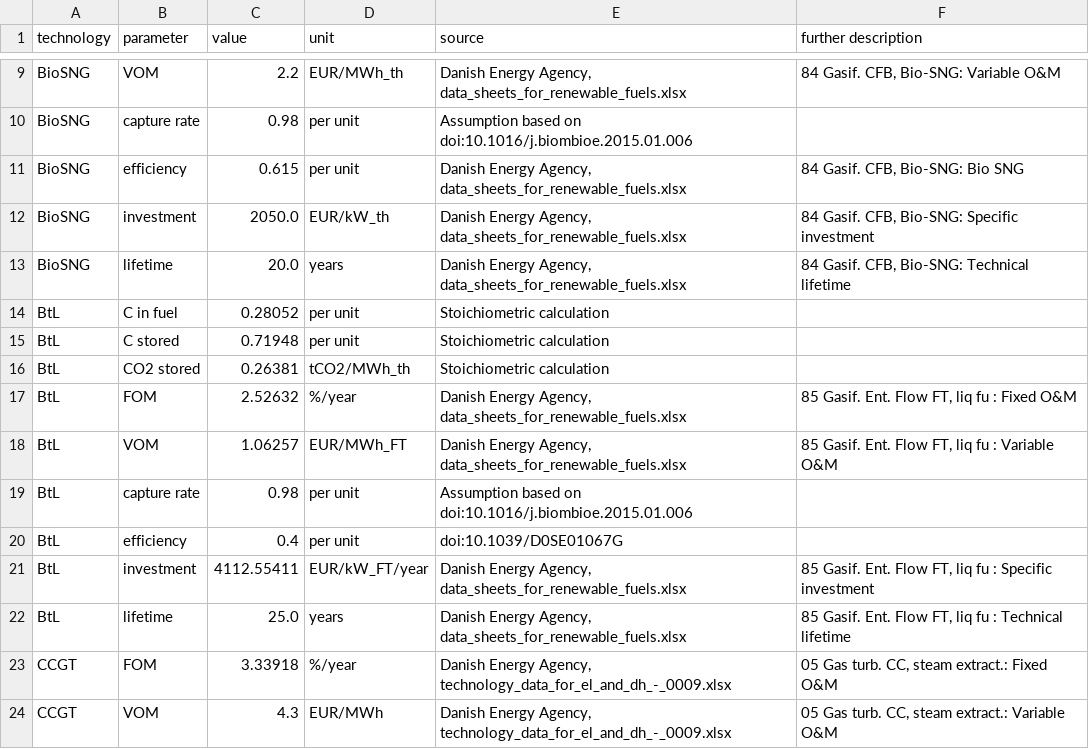
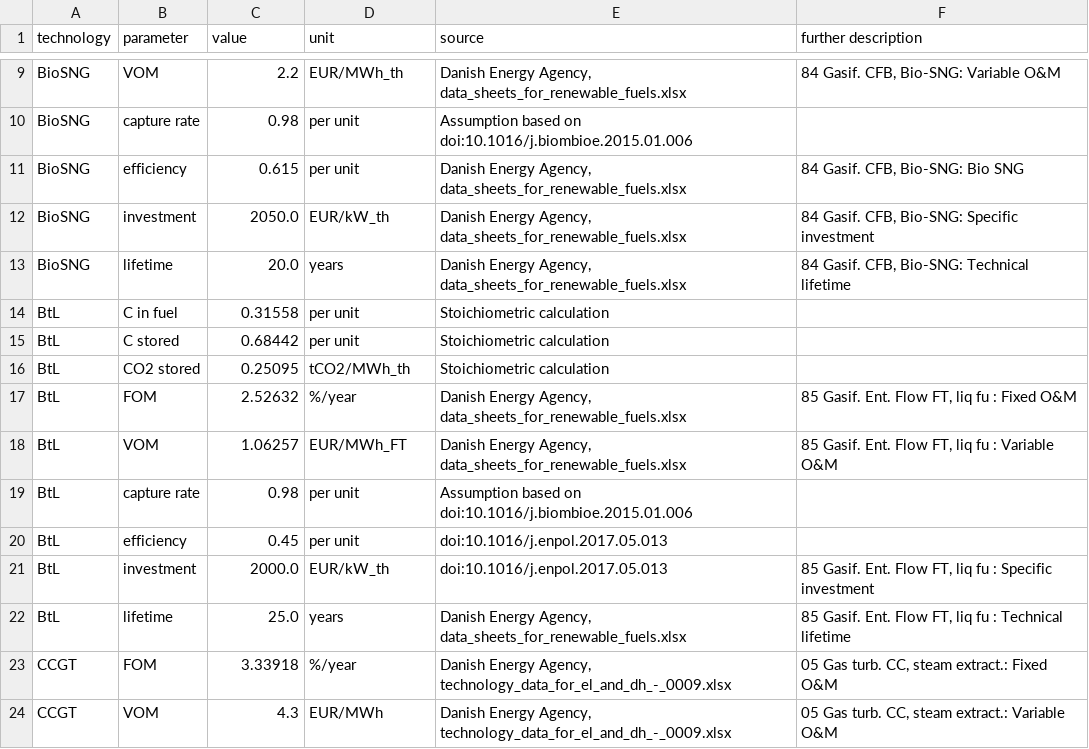
Before and after one commit to PyPSA/technology-data, a CSV file: outputs/costs_2025.csv, drawn as a sheet; only a part is shown, gaps mark what is left out.

```diff
--- a/outputs/costs_2025.csv
+++ b/outputs/costs_2025.csv
@@ -13,5 +13,5 @@ BioSNG,investment,2050.0,EUR/kW_th,"Danish Energy Agency, data_sheets_for_renewa
 BioSNG,lifetime,20.0,years,"Danish Energy Agency, data_sheets_for_renewable_fuels.xlsx","84 Gasif. CFB, Bio-SNG:  Technical lifetime"
-BtL,C in fuel,0.28052,per unit,Stoichiometric calculation,
-BtL,C stored,0.71948,per unit,Stoichiometric calculation,
-BtL,CO2 stored,0.26381,tCO2/MWh_th,Stoichiometric calculation,
+BtL,C in fuel,0.31558,per unit,Stoichiometric calculation,
+BtL,C stored,0.68442,per unit,Stoichiometric calculation,
+BtL,CO2 stored,0.25095,tCO2/MWh_th,Stoichiometric calculation,
 BtL,FOM,2.52632,%/year,"Danish Energy Agency, data_sheets_for_renewable_fuels.xlsx","85 Gasif. Ent. Flow FT, liq fu :  Fixed O&M"
@@ -19,4 +19,4 @@ BtL,VOM,1.06257,EUR/MWh_FT,"Danish Energy Agency, data_sheets_for_renewable_fuel
 BtL,capture rate,0.98,per unit,Assumption based on doi:10.1016/j.biombioe.2015.01.006,
-BtL,efficiency,0.4,per unit,doi:10.1039/D0SE01067G,
-BtL,investment,4112.55411,EUR/kW_FT/year,"Danish Energy Agency, data_sheets_for_renewable_fuels.xlsx","85 Gasif. Ent. Flow FT, liq fu :  Specific investment"
+BtL,efficiency,0.45,per unit,doi:10.1016/j.enpol.2017.05.013,
+BtL,investment,2000.0,EUR/kW_th,doi:10.1016/j.enpol.2017.05.013,"85 Gasif. Ent. Flow FT, liq fu :  Specific investment"
 BtL,lifetime,25.0,years,"Danish Energy Agency, data_sheets_for_renewable_fuels.xlsx","85 Gasif. Ent. Flow FT, liq fu :  Technical lifetime"
```
Also changed, not shown: outputs/costs_2020.csv, outputs/costs_2035.csv, 5 other files.
